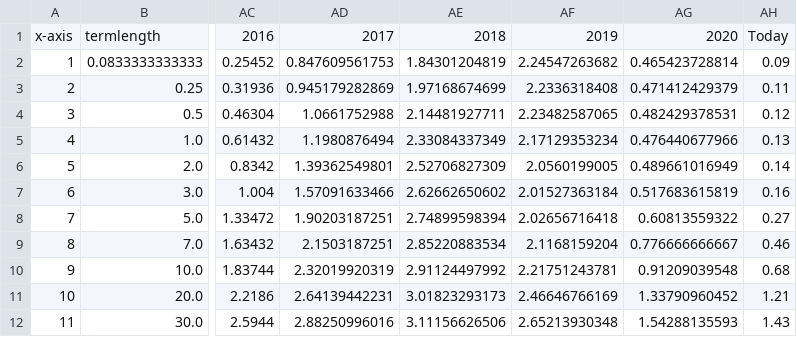
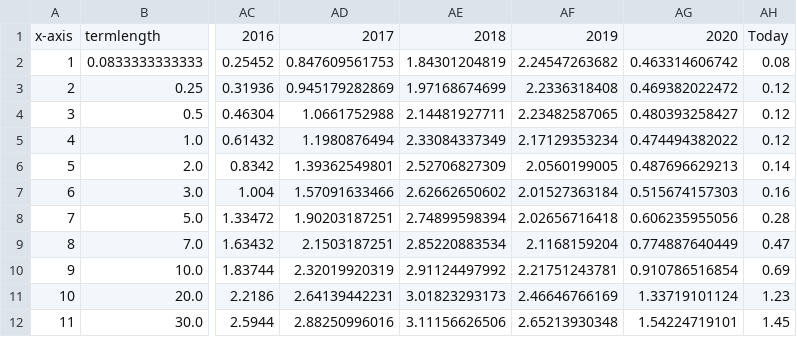
Before and after one commit to mshadish/yield-curve, a CSV file: treasury_data_historical.csv, drawn as a sheet; only a part is shown, gaps mark what is left out; the diff names each change by its address in the sheet, - before the commit and + after, or states it on an @@ line.

Commit message:
Data update Wed Sep 16 20:11:14 PDT 2020

```diff
--- a/treasury_data_historical.csv
+++ b/treasury_data_historical.csv
-AG2: 0.465423728814
+AG2: 0.463314606742
-AH2: 0.09
+AH2: 0.08
-AG3: 0.471412429379
+AG3: 0.469382022472
-AH3: 0.11
+AH3: 0.12
-AG4: 0.482429378531
+AG4: 0.480393258427
-AG5: 0.476440677966
+AG5: 0.474494382022
-AH5: 0.13
+AH5: 0.12
-AG6: 0.489661016949
+AG6: 0.487696629213
-AG7: 0.517683615819
+AG7: 0.515674157303
-AG8: 0.60813559322
+AG8: 0.606235955056
-AH8: 0.27
+AH8: 0.28
-AG9: 0.776666666667
+AG9: 0.774887640449
-AH9: 0.46
+AH9: 0.47
-AG10: 0.91209039548
+AG10: 0.910786516854
-AH10: 0.68
+AH10: 0.69
-AG11: 1.33790960452
+AG11: 1.33719101124
-AH11: 1.21
+AH11: 1.23
-AG12: 1.54288135593
+AG12: 1.54224719101
-AH12: 1.43
+AH12: 1.45
```
Also changed, not shown: 1 other file.
